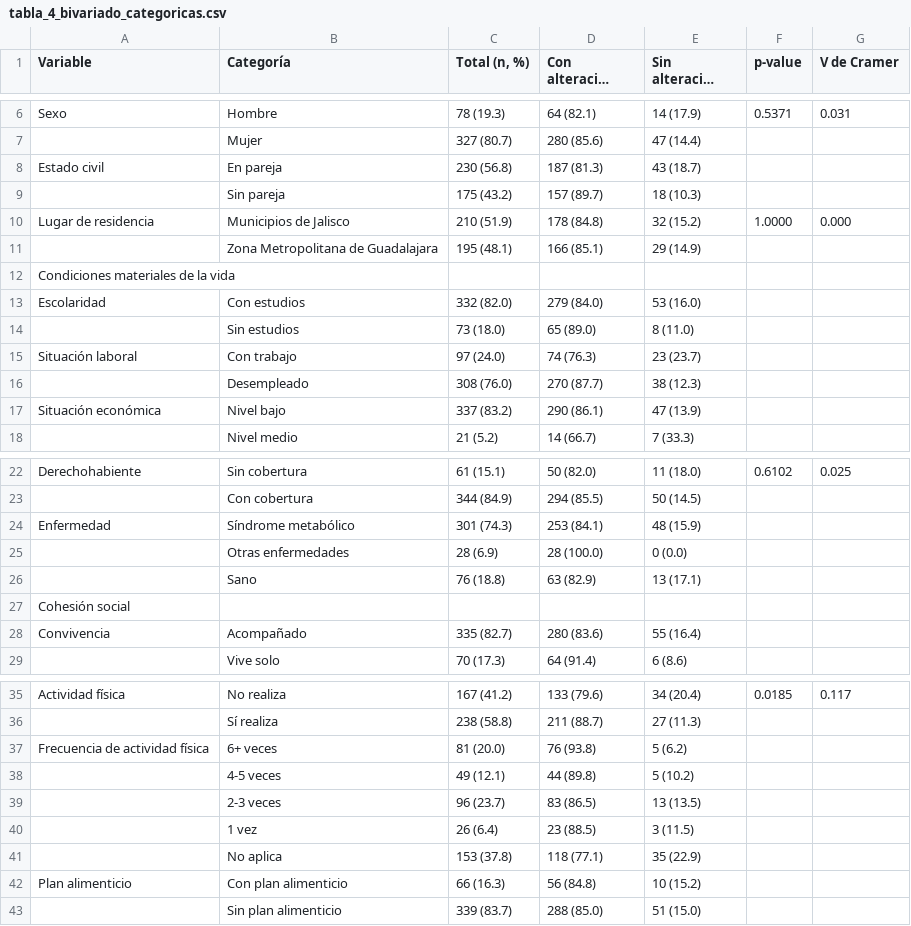
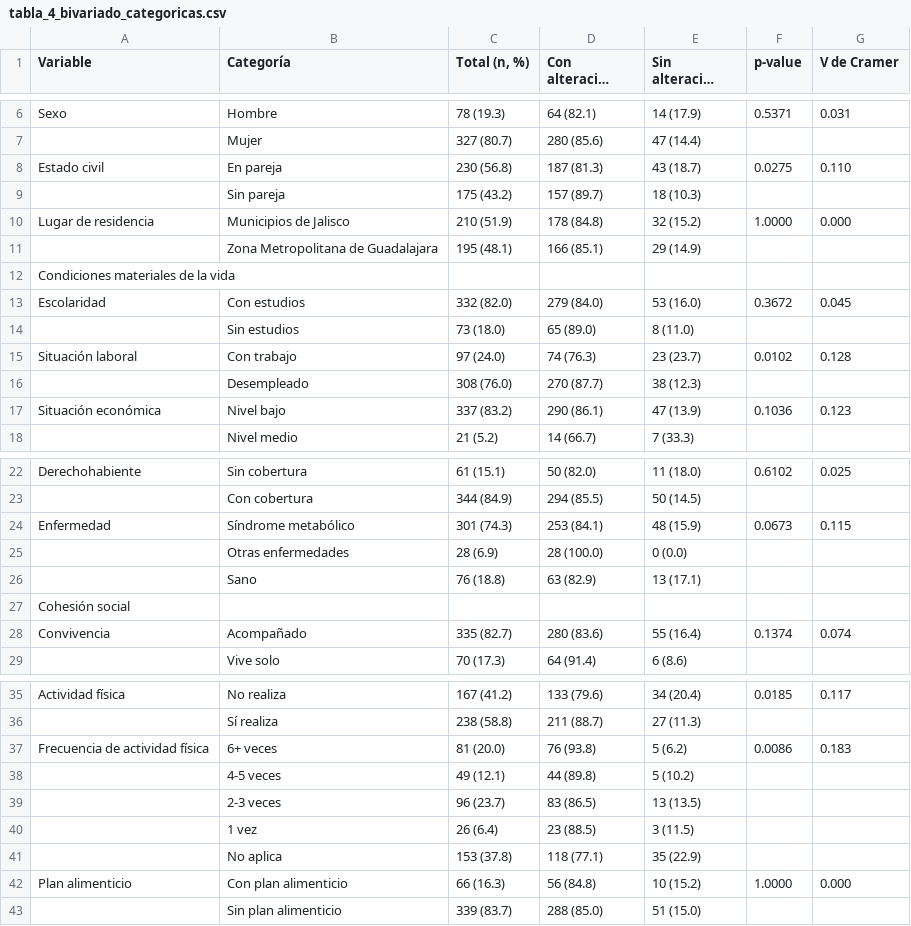
Before and after one commit to MarcosMaravilla/analysis_osteoporosis, a CSV file: results/tabla_4_bivariado_categoricas.csv, drawn as a sheet; only a part is shown, gaps mark what is left out; long unchanged cells end in ….

Commit message:
fix: complete APA table outputs

```diff
--- a/results/tabla_4_bivariado_categoricas.csv
+++ b/results/tabla_4_bivariado_categoricas.csv
@@ -7,3 +7,3 @@ Sexo,Hombre,78 (19.3),64 (82.1),14 (17.9),0.5371,0.031
 ,Mujer,327 (80.7),280 (85.6),47 (14.4),,
-Estado civil,En pareja,230 (56.8),187 (81.3),43 (18.7),,
+Estado civil,En pareja,230 (56.8),187 (81.3),43 (18.7),0.0275,0.110
 ,Sin pareja,175 (43.2),157 (89.7),18 (10.3),,
@@ -12,7 +12,7 @@ Lugar de residencia,Municipios de Jalisco,210 (51.9),178 (84.8),32 (15.2),1.0000
 Condiciones materiales de la vida,,,,,,
-Escolaridad,Con estudios,332 (82.0),279 (84.0),53 (16.0),,
+Escolaridad,Con estudios,332 (82.0),279 (84.0),53 (16.0),0.3672,0.045
 ,Sin estudios,73 (18.0),65 (89.0),8 (11.0),,
-Situación laboral,Con trabajo,97 (24.0),74 (76.3),23 (23.7),,
+Situación laboral,Con trabajo,97 (24.0),74 (76.3),23 (23.7),0.0102,0.128
 ,Desempleado,308 (76.0),270 (87.7),38 (12.3),,
-Situación económica,Nivel bajo,337 (83.2),290 (86.1),47 (13.9),,
+Situación económica,Nivel bajo,337 (83.2),290 (86.1),47 (13.9),0.1036,0.123
 ,Nivel medio,21 (5.2),14 (66.7),7 (33.3),,
@@ -23,3 +23,3 @@ Derechohabiente,Sin cobertura,61 (15.1),50 (82.0),11 (18.0),0.6102,0.025
 ,Con cobertura,344 (84.9),294 (85.5),50 (14.5),,
-Enfermedad,Síndrome metabólico,301 (74.3),253 (84.1),48 (15.9),,
+Enfermedad,Síndrome metabólico,301 (74.3),253 (84.1),48 (15.9),0.0673,0.115
 ,Otras enfermedades,28 (6.9),28 (100.0),0 (0.0),,
@@ -27,3 +27,3 @@ Enfermedad,Síndrome metabólico,301 (74.3),253 (84.1),48 (15.9),,
 Cohesión social,,,,,,
-Convivencia,Acompañado,335 (82.7),280 (83.6),55 (16.4),,
+Convivencia,Acompañado,335 (82.7),280 (83.6),55 (16.4),0.1374,0.074
 ,Vive solo,70 (17.3),64 (91.4),6 (8.6),,
@@ -36,3 +36,3 @@ Actividad física,No realiza,167 (41.2),133 (79.6),34 (20.4),0.0185,0.117
 ,Sí realiza,238 (58.8),211 (88.7),27 (11.3),,
-Frecuencia de actividad física,6+ veces,81 (20.0),76 (93.8),5 (6.2),,
+Frecuencia de actividad física,6+ veces,81 (20.0),76 (93.8),5 (6.2),0.0086,0.183
 ,4-5 veces,49 (12.1),44 (89.8),5 (10.2),,
@@ -41,3 +41,3 @@ Frecuencia de actividad física,6+ veces,81 (20.0),76 (93.8),5 (6.2),,
 ,No aplica,153 (37.8),118 (77.1),35 (22.9),,
-Plan alimenticio,Con plan alimenticio,66 (16.3),56 (84.8),10 (15.2),,
+Plan alimenticio,Con plan alimenticio,66 (16.3),56 (84.8),10 (15.2),1.0000,0.000
 ,Sin plan alimenticio,339 (83.7),288 (85.0),51 (15.0),,
```
Also changed, not shown: results/tabla_2_descriptivo_continuas.csv, 5 other files.
